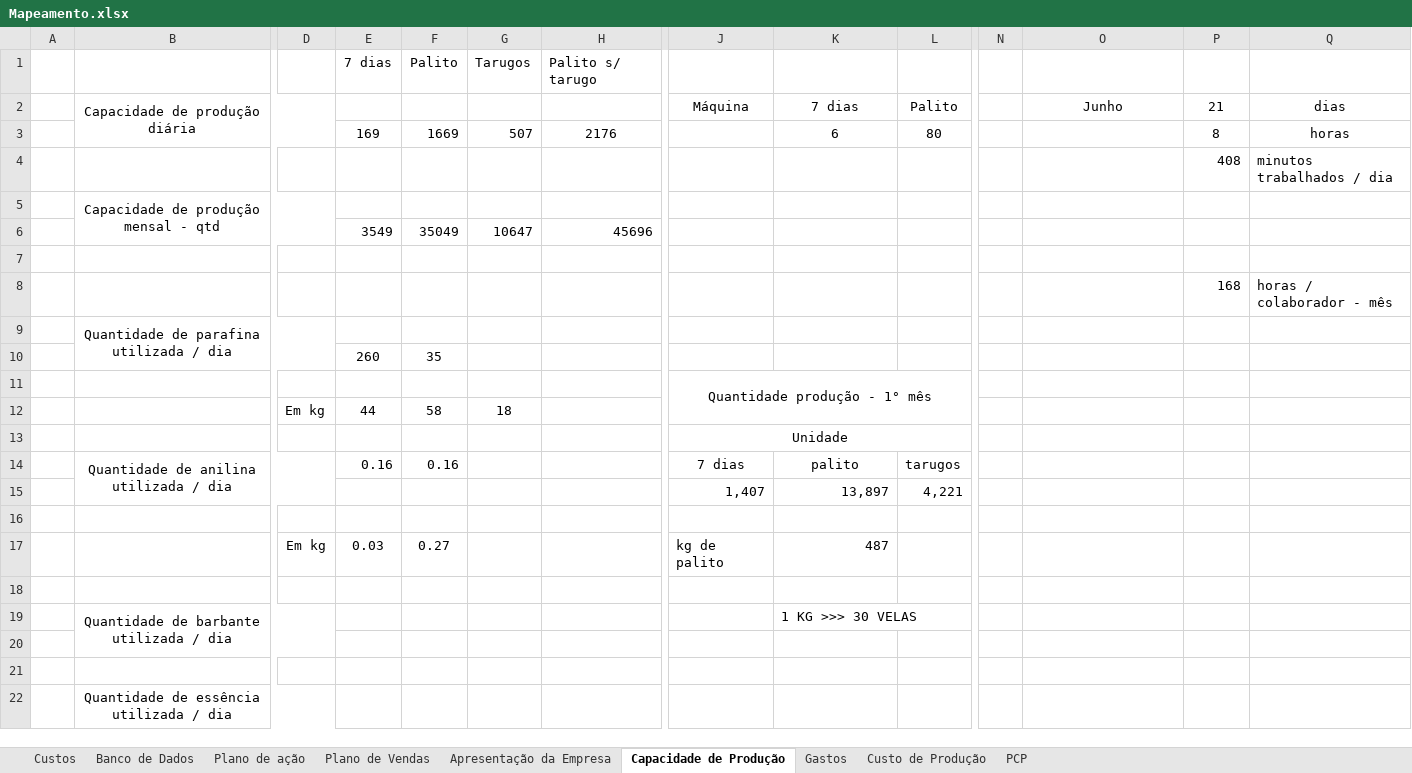
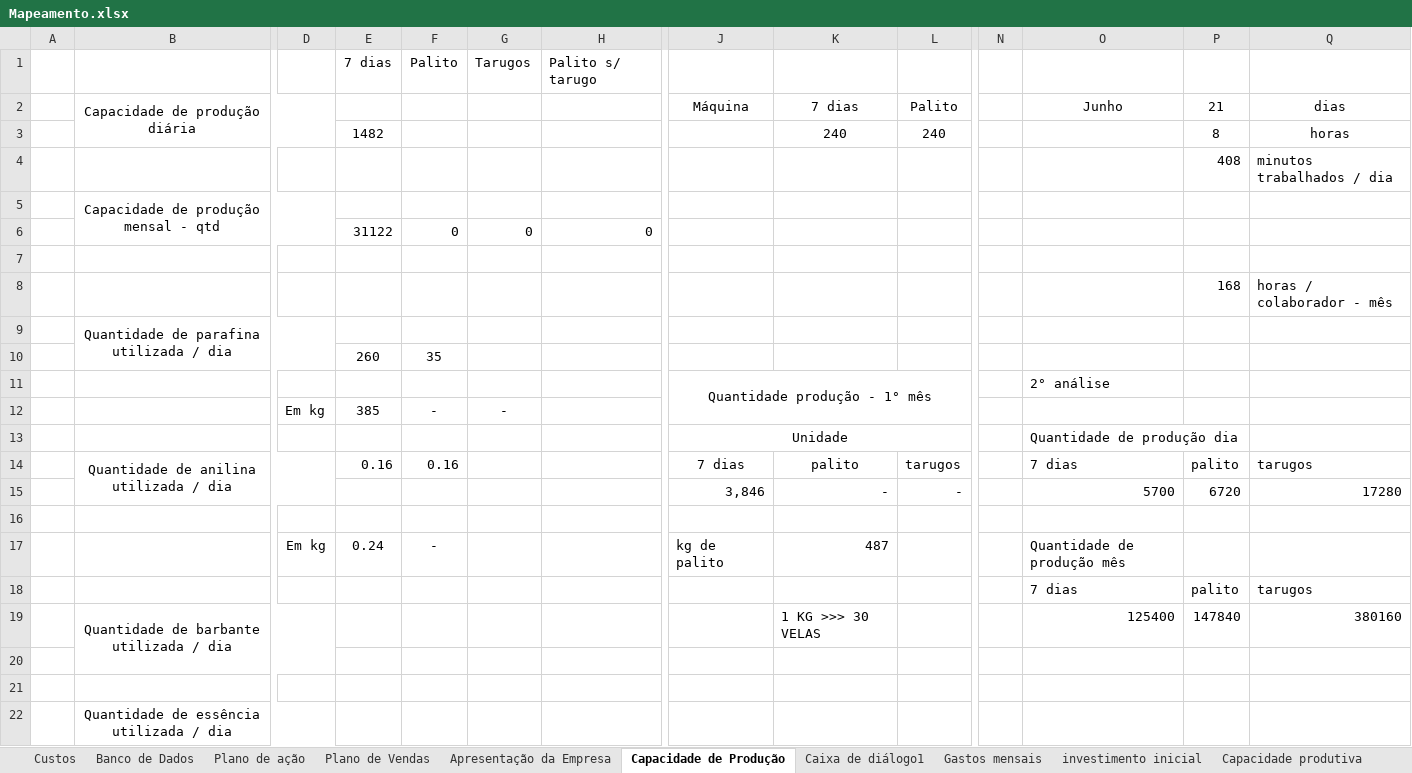
Before and after one commit to Walissondts/Chama-da-fe, an Excel workbook: Mapeamento.xlsx, sheet Capacidade de Produção, drawn as a sheet; only a part is shown, gaps mark what is left out; values as stored, in another font and other column widths than the file's, no borders; removed rows and columns are numbered as before the commit, all else as after; rows hold the shown columns only; the diff covers the shown part only; the diff names each change by its address in the sheet, - before the commit and + after, or states it on an @@ line.

```diff
--- a/Mapeamento.xlsx (sheet Capacidade de Produção)
+++ b/Mapeamento.xlsx (sheet Capacidade de Produção)
-sheet tab: Gastos
+sheet tab: Gastos mensais
+sheet tab: Caixa de diálogo1
+sheet tab: investimento inicial
+sheet tab: Capacidade produtiva
-row 3:  |  |  | 169 | 1669 | 507 | 2176 |  | 6 | 80 |  |  | 8 | horas
+row 3:  |  |  | 1482 |  |  |  |  | 240 | 240 |  |  | 8 | horas
-row 6:  |  |  | 3549 | 35049 | 10647 | 45696
+row 6:  |  |  | 31122 | 0 | 0 | 0
-O11: (empty)
+O11: 2° análise
-row 12:  |  | Em kg | 44 | 58 | 18
-row 13:  |  |  |  |  |  |  | Unidade
+row 12:  |  | Em kg | 385 | - | -
+row 13:  |  |  |  |  |  |  | Unidade |  |  |  | Quantidade de produção dia
-O14: (empty)
+O14: 7 dias
-P14: (empty)
+P14: palito
-Q14: (empty)
+Q14: tarugos
-row 15:  |  |  |  |  |  |  | 1,407 | 13,897 | 4,221
+row 15:  |  |  |  |  |  |  | 3,846 | - | - |  | 5700 | 6720 | 17280
-E17: 0.03
+E17: 0.24
-F17: 0.27
+F17: -
-O17: (empty)
+O17: Quantidade de produção mês
-row 18: (empty)
+row 18:  |  |  |  |  |  |  |  |  |  |  | 7 dias | palito | tarugos
-row 19:  | Quantidade de barbante utilizada / dia |  |  |  |  |  |  | 1 KG >>> 30 VELAS
+row 19:  | Quantidade de barbante utilizada / dia |  |  |  |  |  |  | 1 KG >>> 30 VELAS |  |  | 125400 | 147840 | 380160
```
Also changed, not shown: 2 added rows, 2 removed rows and 4 edited cells elsewhere in this sheet, sheet Custo de Produção, sheet Gastos mensais, sheet Distribuição lucros, sheet Plano de Vendas, other sheet tabs, 1 other file.
